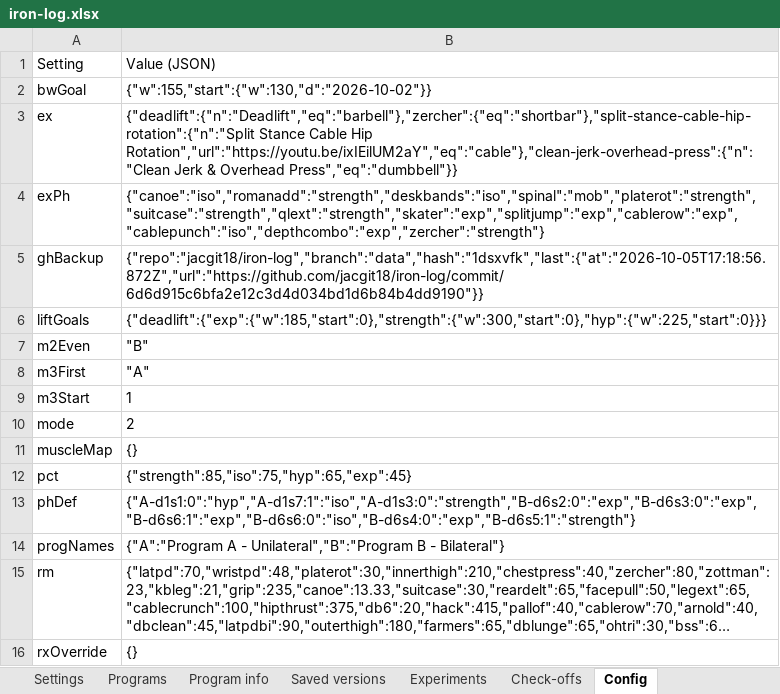
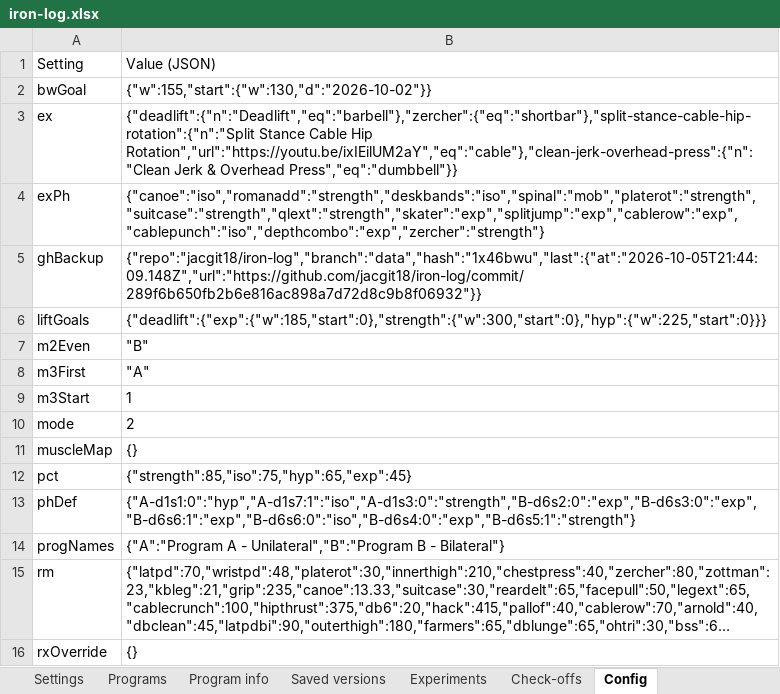
Before and after one commit to jacgit18/iron-log, an Excel workbook: iron-log.xlsx, sheet Config, drawn as a sheet; long unchanged cells end in …; values as stored, in another font and other column widths than the file's, no borders; the diff names each change by its address in the sheet, - before the commit and + after, or states it on an @@ line.

```diff
--- a/iron-log.xlsx (sheet Config)
+++ b/iron-log.xlsx (sheet Config)
-B5: {"repo":"jacgit18/iron-log","branch":"data","hash":"1dsxvfk","last":{"at":"2026-10-05T17:18:56.872Z","url":"https://github.com/jacgit18/iron-log/commit/6d6d915c6bfa2e12c3d4d034bd1d6b84b4dd9190"}}
+B5: {"repo":"jacgit18/iron-log","branch":"data","hash":"1x46bwu","last":{"at":"2026-10-05T21:44:09.148Z","url":"https://github.com/jacgit18/iron-log/commit/289f6b650fb2b6e816ac898a7d72d8c9b8f06932"}}
```
Also changed, not shown: sheet Check-offs, sheet Settings, 1 other file.
